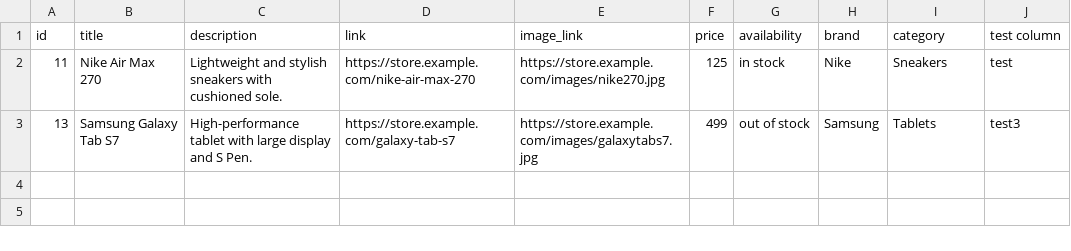
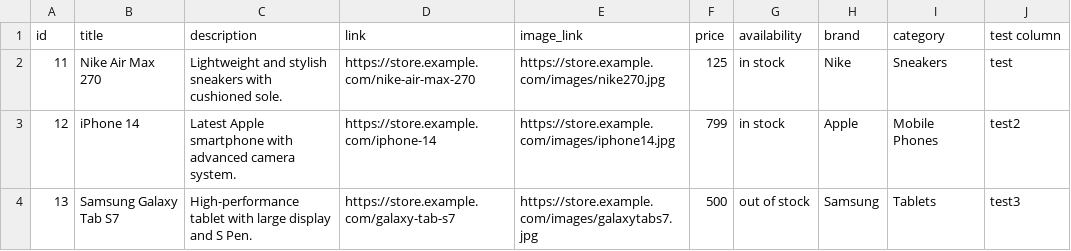
Before and after one commit to melnichenkoroman95-hue/some_test_feed, a CSV file: feed template correct 1.csv, drawn as a sheet.

Commit message:
Update feed template correct 1.csv

```diff
--- a/feed template correct 1.csv
+++ b/feed template correct 1.csv
@@ -2,2 +2,3 @@ id,title,description,link,image_link,price,availability,brand,category,test colu
 11,Nike Air Max 270,Lightweight and stylish sneakers with cushioned sole.,https://store.example.com/nike-air-max-270,https://store.example.com/images/nike270.jpg,125,in stock,Nike,Sneakers,test
-13,Samsung Galaxy Tab S7,High-performance tablet with large display and S Pen.,https://store.example.com/galaxy-tab-s7,https://store.example.com/images/galaxytabs7.jpg,499,out of stock,Samsung,Tablets,test3
+12,iPhone 14,Latest Apple smartphone with advanced camera system.,https://store.example.com/iphone-14,https://store.example.com/images/iphone14.jpg,799,in stock,Apple,Mobile Phones,test2
+13,Samsung Galaxy Tab S7,High-performance tablet with large display and S Pen.,https://store.example.com/galaxy-tab-s7,https://store.example.com/images/galaxytabs7.jpg,500,out of stock,Samsung,Tablets,test3
```
